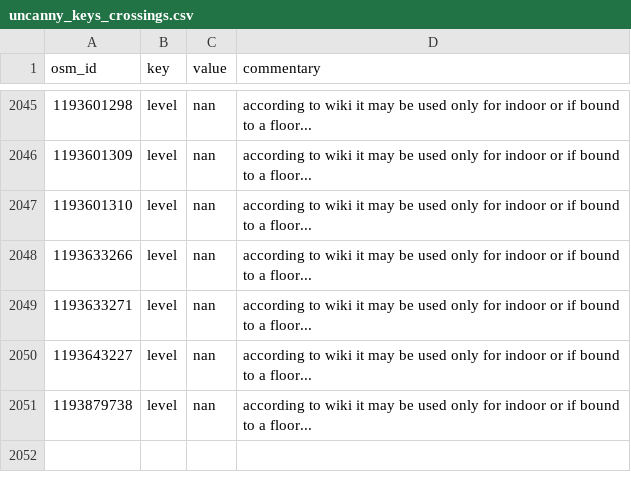
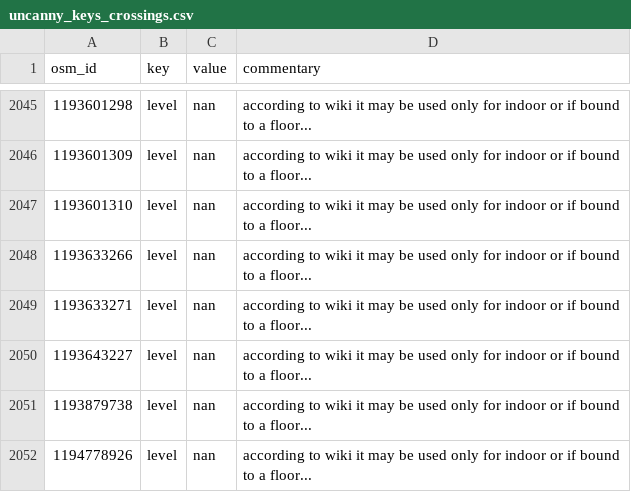
Before and after one commit to kauevestena/opensidewalkmap_beta, a CSV file: quality_check/tables/uncanny_keys_crossings.csv, drawn as a sheet; only a part is shown, gaps mark what is left out; the diff names each change by its address in the sheet, - before the commit and + after, or states it on an @@ line.

```diff
--- a/quality_check/tables/uncanny_keys_crossings.csv
+++ b/quality_check/tables/uncanny_keys_crossings.csv
+row 2052: 1194778926 | level | nan | according to wiki it may be used only for indoor or if bound to a floor...
```
Also changed, not shown: quality_check/tables/improper_keys_crossings.csv, quality_check/tables/wrong_mispelled_or_unlisted_values_crossings.csv, 10 other files.
